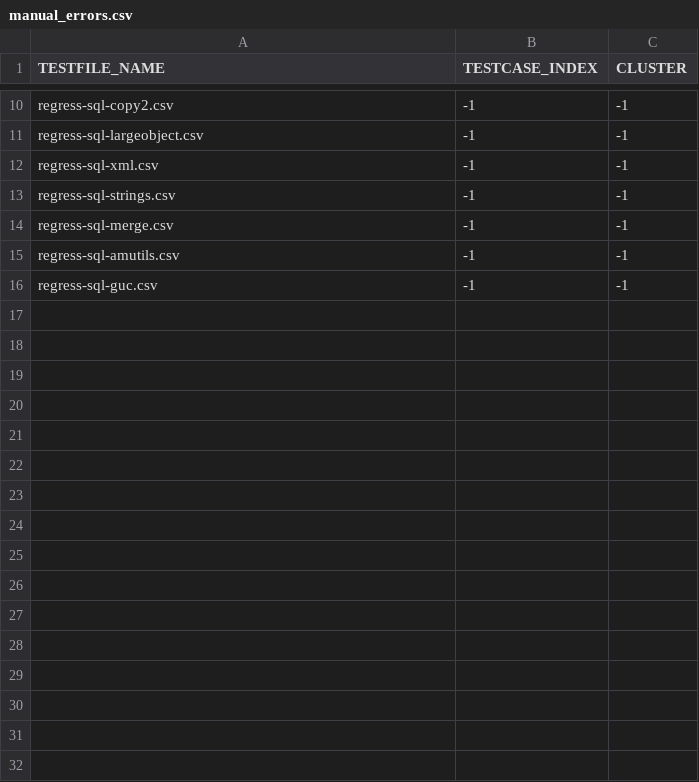
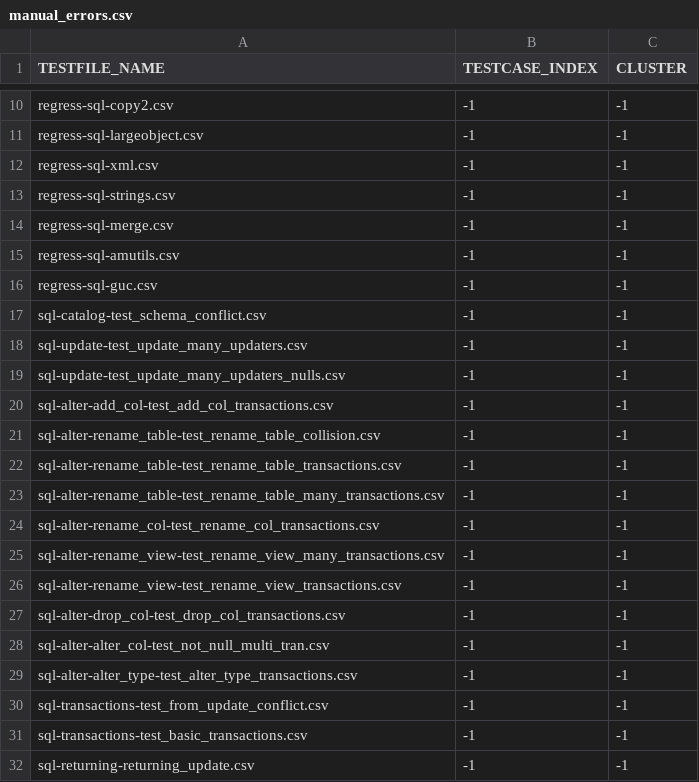
Before and after one commit to suyZhong/SQuaLity, a CSV file: data/flaky/manual_errors.csv, drawn as a sheet; only a part is shown, gaps mark what is left out; the diff names each change by its address in the sheet, - before the commit and + after, or states it on an @@ line.

```diff
--- a/data/flaky/manual_errors.csv
+++ b/data/flaky/manual_errors.csv
+row 17: sql-catalog-test_schema_conflict.csv | -1 | -1
+row 18: sql-update-test_update_many_updaters.csv | -1 | -1
+row 19: sql-update-test_update_many_updaters_nulls.csv | -1 | -1
+row 20: sql-alter-add_col-test_add_col_transactions.csv | -1 | -1
+row 21: sql-alter-rename_table-test_rename_table_collision.csv | -1 | -1
+row 22: sql-alter-rename_table-test_rename_table_transactions.csv | -1 | -1
+row 23: sql-alter-rename_table-test_rename_table_many_transactions.csv | -1 | -1
+row 24: sql-alter-rename_col-test_rename_col_transactions.csv | -1 | -1
+row 25: sql-alter-rename_view-test_rename_view_many_transactions.csv | -1 | -1
+row 26: sql-alter-rename_view-test_rename_view_transactions.csv | -1 | -1
+row 27: sql-alter-drop_col-test_drop_col_transactions.csv | -1 | -1
+row 28: sql-alter-alter_col-test_not_null_multi_tran.csv | -1 | -1
+row 29: sql-alter-alter_type-test_alter_type_transactions.csv | -1 | -1
+row 30: sql-transactions-test_from_update_conflict.csv | -1 | -1
+row 31: sql-transactions-test_basic_transactions.csv | -1 | -1
+row 32: sql-returning-returning_update.csv | -1 | -1
```
Also changed, not shown: 2 other files.
